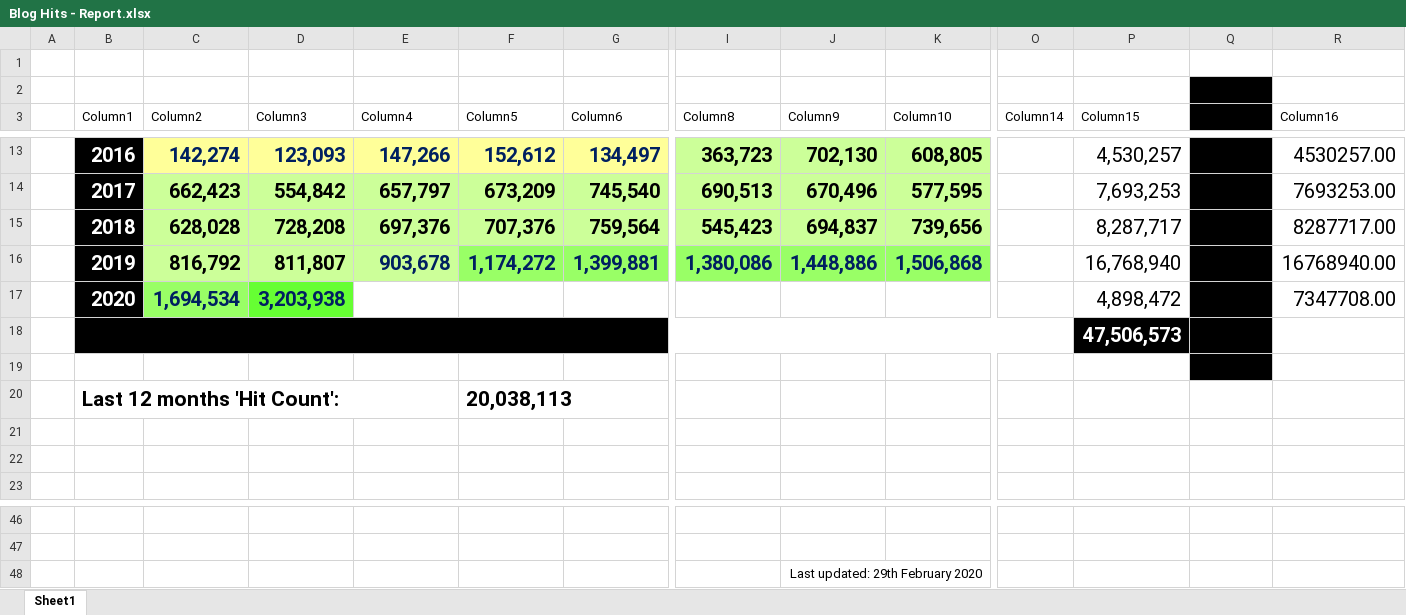
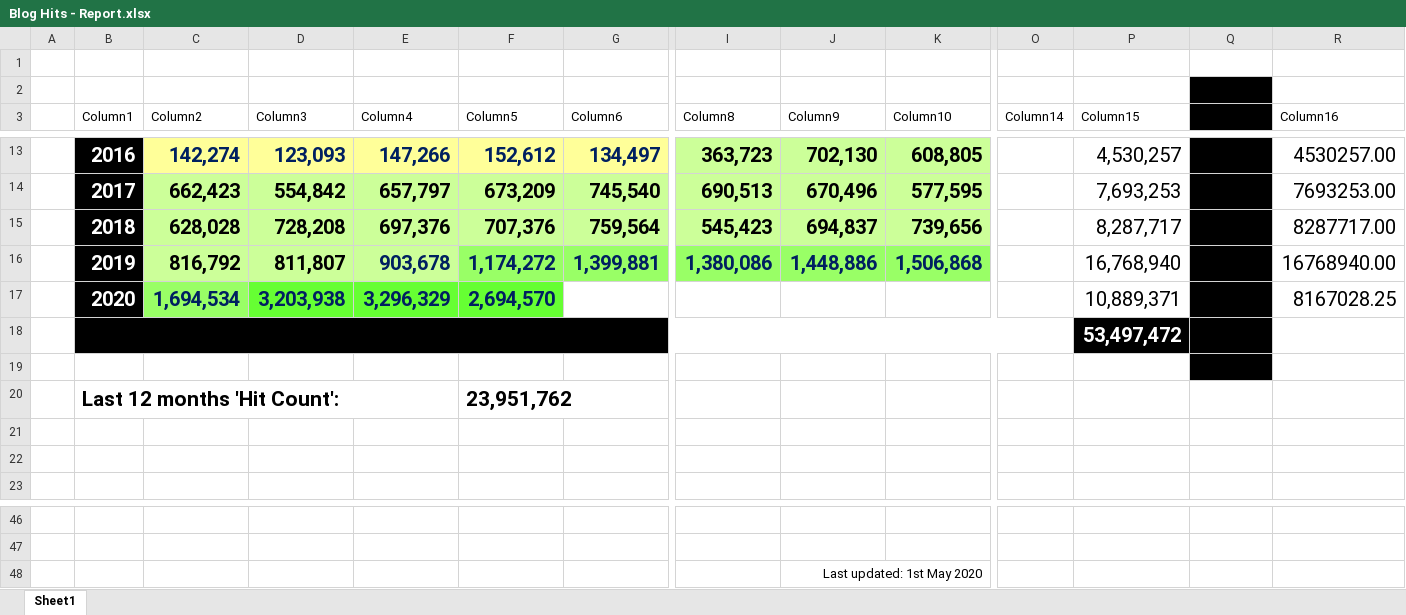
Before and after one commit to kunal-chowdhury/kunal-chowdhury.com, an Excel workbook: blog-stats/Blog Hits - Report.xlsx, sheet Sheet1, drawn as a sheet; only a part is shown, gaps mark what is left out; values as stored, in another font and other column widths than the file's, no borders; charts and pictures and table styles not drawn; removed rows and columns are numbered as before the commit, all else as after; rows hold the shown columns only; the diff names each change by its address in the sheet, - before the commit and + after, or states it on an @@ line.

Commit message:
Blog Statistics (April 2020)

```diff
--- a/blog-stats/Blog Hits - Report.xlsx (sheet Sheet1)
+++ b/blog-stats/Blog Hits - Report.xlsx (sheet Sheet1)
-row 17:  | 2020 | 1,694,534 | 3,203,938 |  |  |  |  |  |  |  | 4,898,472 |  | 7347708.00
+row 17:  | 2020 | 1,694,534 | 3,203,938 | 3,296,329 | 2,694,570 |  |  |  |  |  | 10,889,371 |  | 8167028.25
-P18 (Column15): 47,506,573
+P18 (Column15): 53,497,472
-F20 (Column5): 20,038,113
+F20 (Column5): 23,951,762
-J48 (Column9): Last updated: 29th February 2020
+J48 (Column9): Last updated: 1st May 2020
```
Also changed, not shown: charts or pictures, 2 other files.
